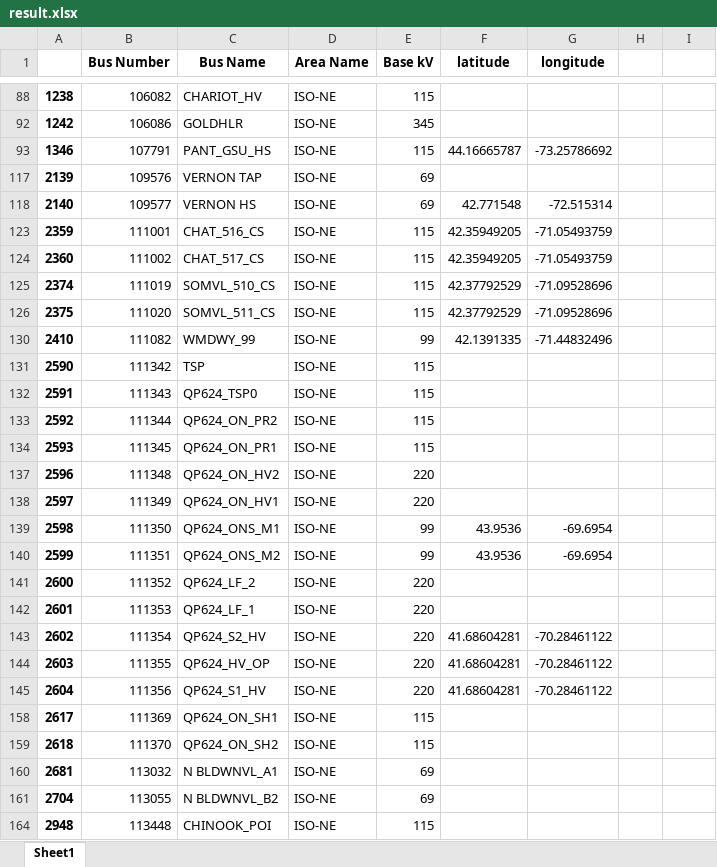
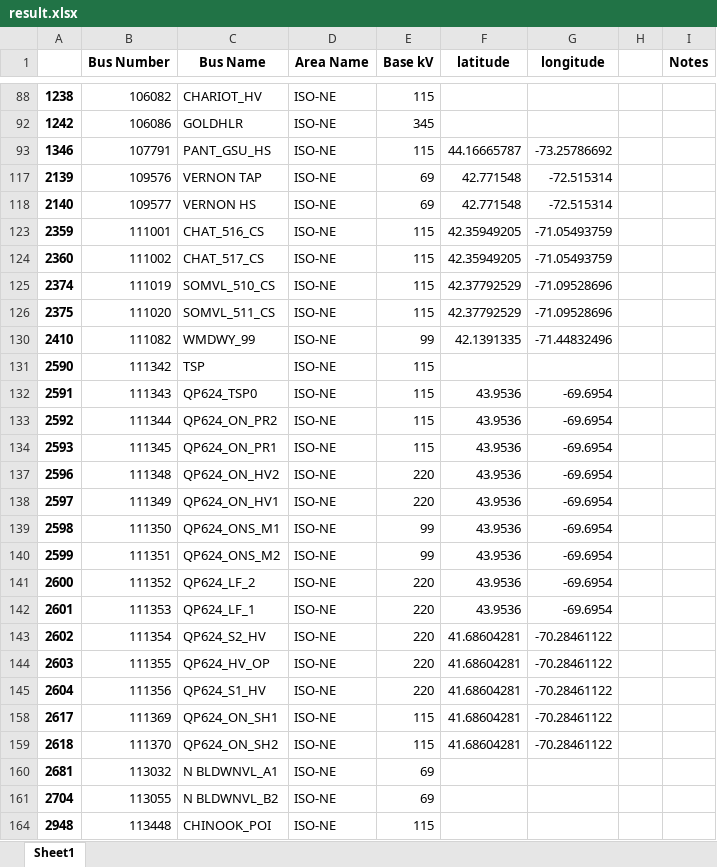
Before and after one commit to skasarab1/2025research, an Excel workbook: result.xlsx, sheet Sheet1, drawn as a sheet; only a part is shown, gaps mark what is left out; values as stored, in another font and other column widths than the file's, no borders; the diff names each change by its address in the sheet, - before the commit and + after, or states it on an @@ line.

```diff
--- a/result.xlsx (sheet Sheet1)
+++ b/result.xlsx (sheet Sheet1)
-I1: (empty)
+I1: Notes
-F117 (latitude): (empty)
+F117 (latitude): 42.771548
-G117 (longitude): (empty)
+G117 (longitude): -72.515314
-F132:F134 (latitude): (empty)
+F132:F134 (latitude): 43.9536
-G132:G134 (longitude): (empty)
+G132:G134 (longitude): -69.6954
-F137:F138 (latitude): (empty)
+F137:F138 (latitude): 43.9536
-G137:G138 (longitude): (empty)
+G137:G138 (longitude): -69.6954
-F141:F142 (latitude): (empty)
+F141:F142 (latitude): 43.9536
-G141:G142 (longitude): (empty)
+G141:G142 (longitude): -69.6954
-F158:F159 (latitude): (empty)
+F158:F159 (latitude): 41.68604281
-G158:G159 (longitude): (empty)
+G158:G159 (longitude): -70.28461122
```
Also changed, not shown: 2 other files.
